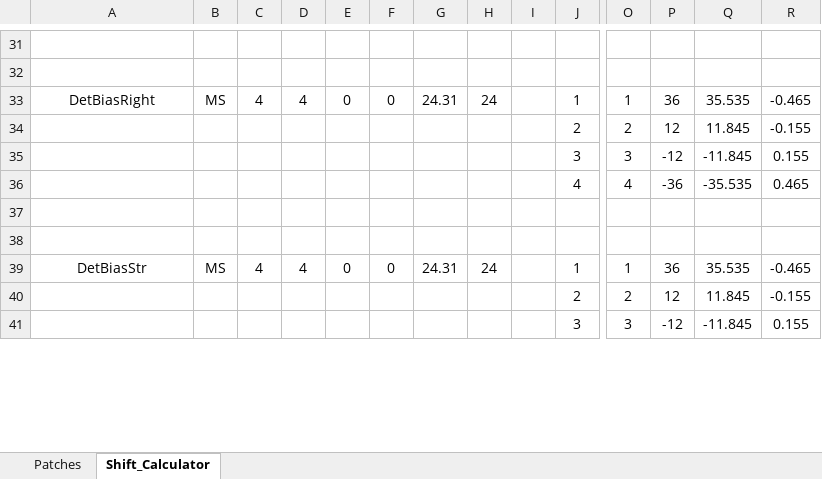
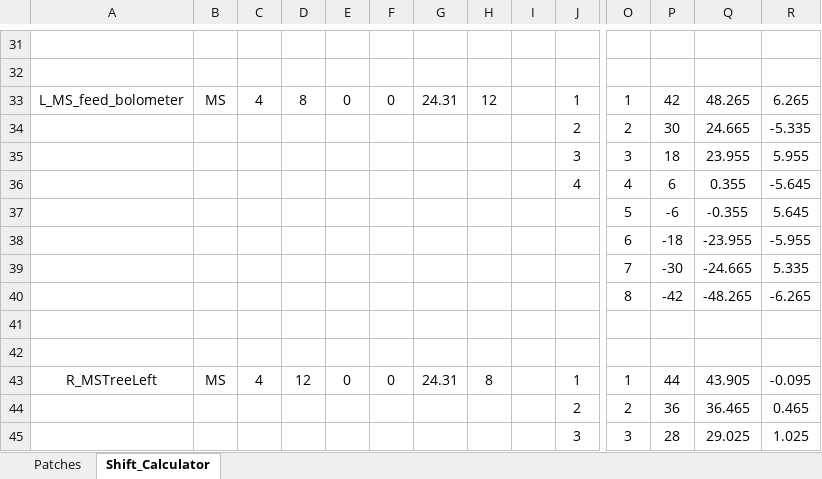
Before and after one commit to WanduiAlbert/ResoBolo, an Excel workbook: masks/code/diplexer_FINAL_reformating_20180910.xlsx, sheet Shift_Calculator, drawn as a sheet; only a part is shown, gaps mark what is left out; values as stored, in another font and other column widths than the file's, no borders; addresses are those after the commit; rows hold the shown columns only; the diff covers the shown part only; the diff names each change by its address in the sheet, - before the commit and + after, or states it on an @@ line.

```diff
--- a/masks/code/diplexer_FINAL_reformating_20180910.xlsx (sheet Shift_Calculator)
+++ b/masks/code/diplexer_FINAL_reformating_20180910.xlsx (sheet Shift_Calculator)
-A33: DetBiasRight
+A33: L_MS_feed_bolometer
-D33: 4
+D33: 8
-H33: 24
+H33: 12
-P33: 36
+P33: 42
-Q33: 35.535
+Q33: 48.265
-R33: -0.465
+R33: 6.265
-P34: 12
+P34: 30
-Q34: 11.845
+Q34: 24.665
-R34: -0.155
+R34: -5.335
-P35: -12
+P35: 18
-Q35: -11.845
+Q35: 23.955
-R35: 0.155
+R35: 5.955
-P36: -36
+P36: 6
-Q36: -35.535
+Q36: 0.355
-R36: 0.465
+R36: -5.645
+row 37:  |  |  |  |  |  |  |  |  |  | 5 | -6 | -0.355 | 5.645
+row 38:  |  |  |  |  |  |  |  |  |  | 6 | -18 | -23.955 | -5.955
+row 39:  |  |  |  |  |  |  |  |  |  | 7 | -30 | -24.665 | 5.335
+row 40:  |  |  |  |  |  |  |  |  |  | 8 | -42 | -48.265 | -6.265
-A43: DetBiasStr
+A43: R_MSTreeLeft
-D43: 4
+D43: 12
-H43: 24
+H43: 8
-P43: 36
+P43: 44
-Q43: 35.535
+Q43: 43.905
-R43: -0.465
+R43: -0.095
-P44: 12
+P44: 36
-Q44: 11.845
+Q44: 36.465
-R44: -0.155
+R44: 0.465
-P45: -12
+P45: 28
-Q45: -11.845
+Q45: 29.025
-R45: 0.155
+R45: 1.025
```
Also changed, not shown: 16 added rows, 32 removed rows and 130 edited cells elsewhere in this sheet, masks/code/diplexer_FINAL_reformating.xlsx, 5 other files.
